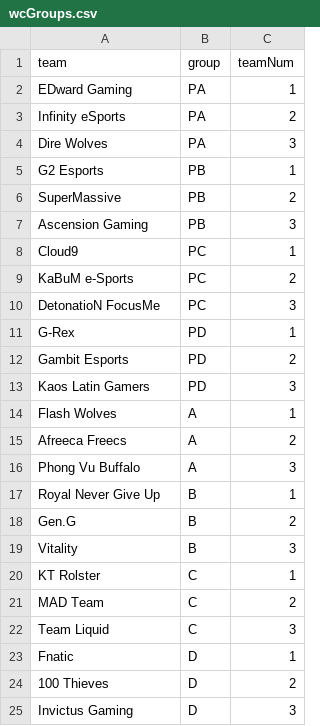
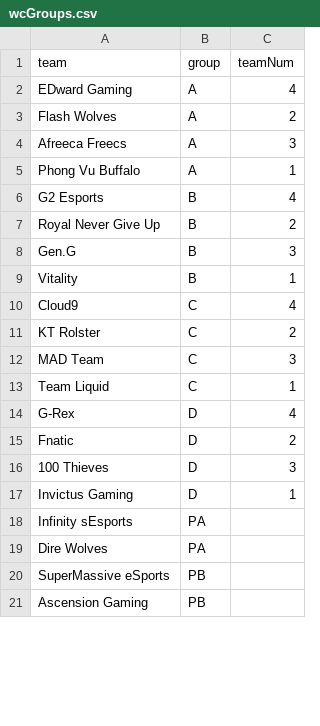
Before and after one commit to bCBowers/LoLElo, a CSV file: wcGroups.csv, drawn as a sheet; only a part is shown; the diff covers the shown part only.

```diff
--- a/wcGroups.csv
+++ b/wcGroups.csv
@@ -1,25 +1,21 @@
 team,group,teamNum
-EDward Gaming,PA,1
-Infinity eSports,PA,2
-Dire Wolves,PA,3
-G2 Esports,PB,1
-SuperMassive,PB,2
-Ascension Gaming,PB,3
-Cloud9,PC,1
-KaBuM e-Sports,PC,2
-DetonatioN FocusMe,PC,3
-G-Rex,PD,1
-Gambit Esports,PD,2
-Kaos Latin Gamers,PD,3
-Flash Wolves,A,1
-Afreeca Freecs,A,2
-Phong Vu Buffalo,A,3
-Royal Never Give Up,B,1
-Gen.G,B,2
-Vitality,B,3
-KT Rolster,C,1
-MAD Team,C,2
-Team Liquid,C,3
-Fnatic,D,1
-100 Thieves,D,2
-Invictus Gaming,D,3
+EDward Gaming,A,4
+Flash Wolves,A,2
+Afreeca Freecs,A,3
+Phong Vu Buffalo,A,1
+G2 Esports,B,4
+Royal Never Give Up,B,2
+Gen.G,B,3
+Vitality,B,1
+Cloud9,C,4
+KT Rolster,C,2
+MAD Team,C,3
+Team Liquid,C,1
+G-Rex,D,4
+Fnatic,D,2
+100 Thieves,D,3
+Invictus Gaming,D,1
+Infinity sEsports,PA,
+Dire Wolves,PA,
+SuperMassive eSports,PB,
+Ascension Gaming,PB,
```
Also changed, not shown: 4 added rows elsewhere in this file, teamelo.csv, 4 other files.
